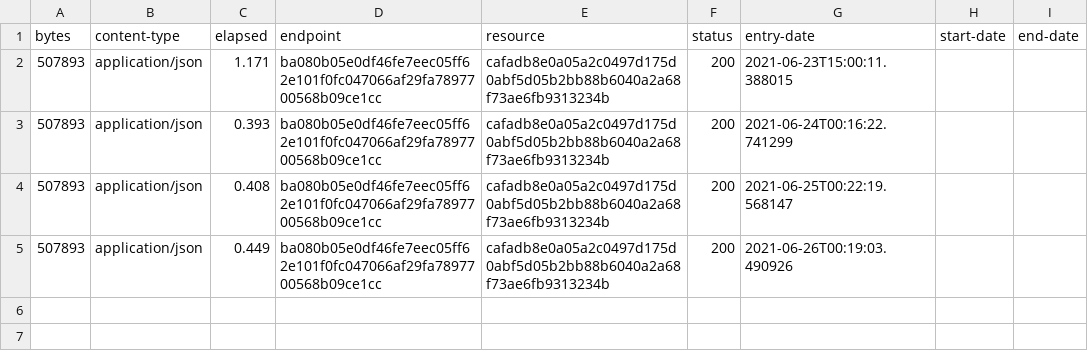
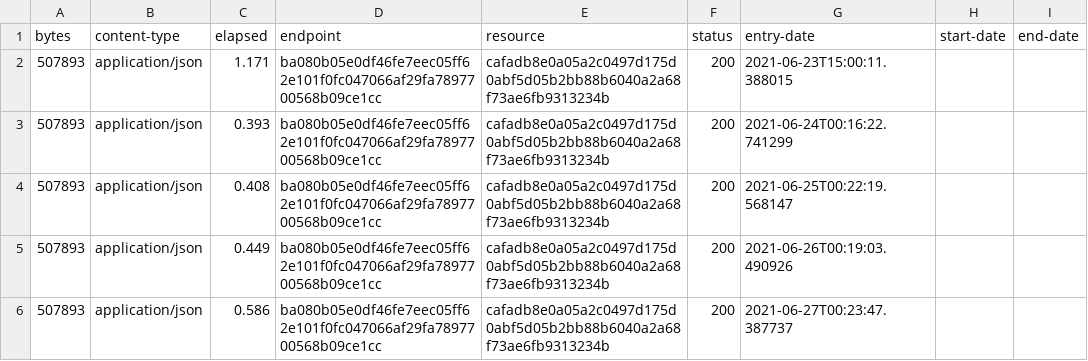
Before and after one commit to digital-land-attic/open-space-collection, a CSV file: collection/log.csv, drawn as a sheet.

Commit message:
Collection 2021-06-27

```diff
--- a/collection/log.csv
+++ b/collection/log.csv
@@ -5 +5,2 @@ bytes,content-type,elapsed,endpoint,resource,status,entry-date,start-date,end-da
 507893,application/json,0.449,ba080b05e0df46fe7eec05ff62e101f0fc047066af29fa7897700568b09ce1cc,cafadb8e0a05a2c0497d175d0abf5d05b2bb88b6040a2a68f73ae6fb9313234b,200,2021-06-26T00:19:03.490926,,
+507893,application/json,0.586,ba080b05e0df46fe7eec05ff62e101f0fc047066af29fa7897700568b09ce1cc,cafadb8e0a05a2c0497d175d0abf5d05b2bb88b6040a2a68f73ae6fb9313234b,200,2021-06-27T00:23:47.387737,,
```
